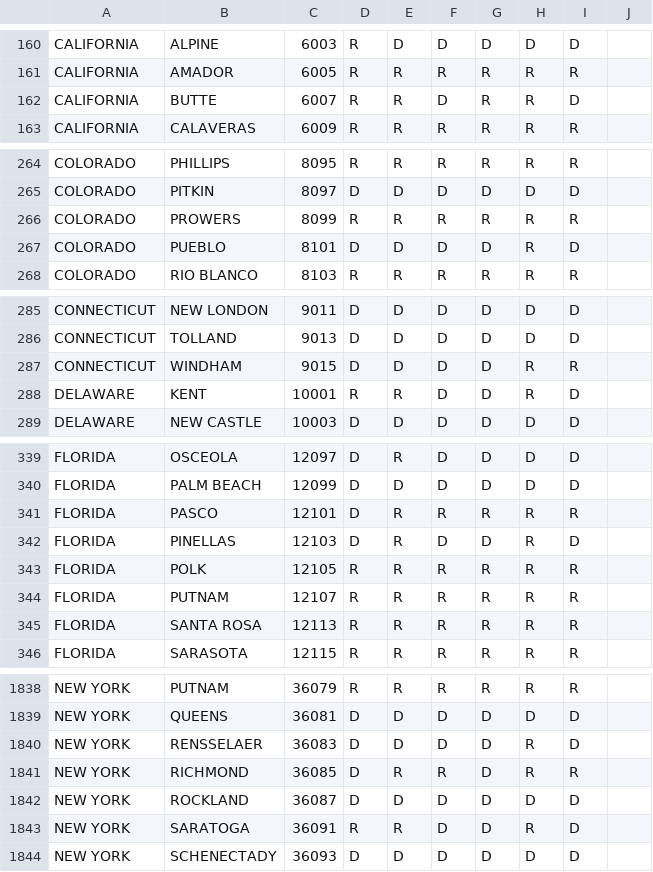
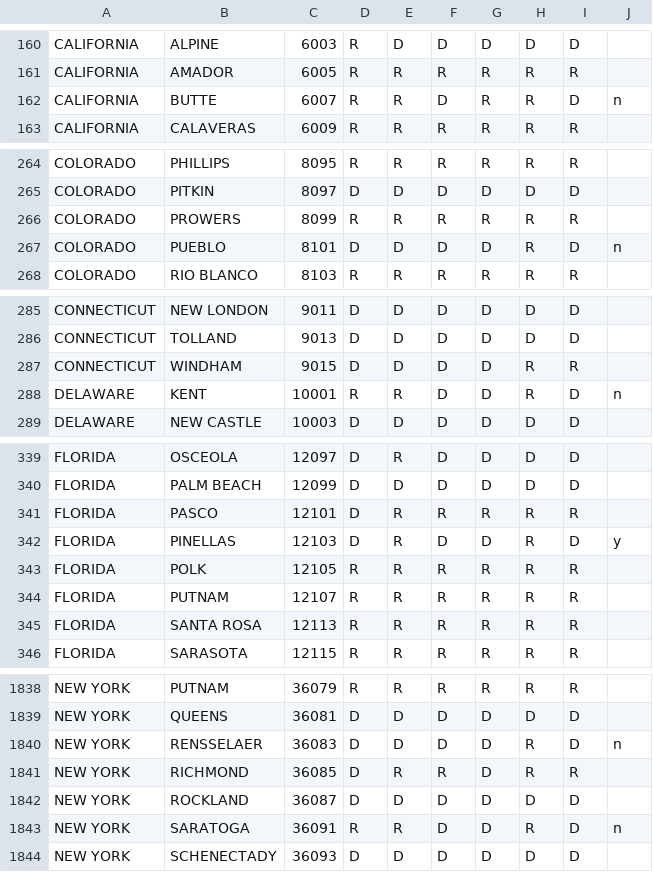
Before and after one commit to aywang71/county-case-study, a CSV file: data/Election_data_v2.csv, drawn as a sheet; only a part is shown, gaps mark what is left out; the diff covers the shown part only.

```diff
--- a/data/Election_data_v2.csv
+++ b/data/Election_data_v2.csv
@@ -162 +162 @@ CALIFORNIA,AMADOR,6005,R,R,R,R,R,R
-CALIFORNIA,BUTTE,6007,R,R,D,R,R,D
+CALIFORNIA,BUTTE,6007,R,R,D,R,R,D,n
@@ -267 +267 @@ COLORADO,PROWERS,8099,R,R,R,R,R,R
-COLORADO,PUEBLO,8101,D,D,D,D,R,D
+COLORADO,PUEBLO,8101,D,D,D,D,R,D,n
@@ -288 +288 @@ CONNECTICUT,WINDHAM,9015,D,D,D,D,R,R
-DELAWARE,KENT,10001,R,R,D,D,R,D
+DELAWARE,KENT,10001,R,R,D,D,R,D,n
@@ -342 +342 @@ FLORIDA,PASCO,12101,D,R,R,R,R,R
-FLORIDA,PINELLAS,12103,D,R,D,D,R,D
+FLORIDA,PINELLAS,12103,D,R,D,D,R,D,y
@@ -1840 +1840 @@ NEW YORK,QUEENS,36081,D,D,D,D,D,D
-NEW YORK,RENSSELAER,36083,D,D,D,D,R,D
+NEW YORK,RENSSELAER,36083,D,D,D,D,R,D,n
@@ -1843 +1843 @@ NEW YORK,ROCKLAND,36087,D,D,D,D,D,D
-NEW YORK,SARATOGA,36091,R,R,D,D,R,D
+NEW YORK,SARATOGA,36091,R,R,D,D,R,D,n
```
Also changed, not shown: 39 edited cells elsewhere in this file, 4 other files.
